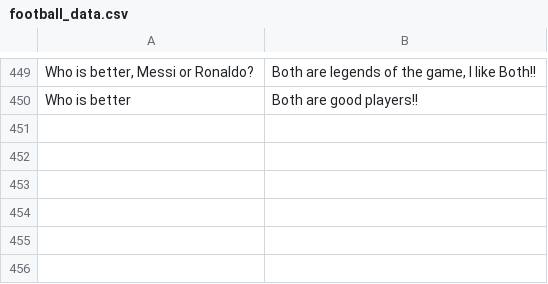
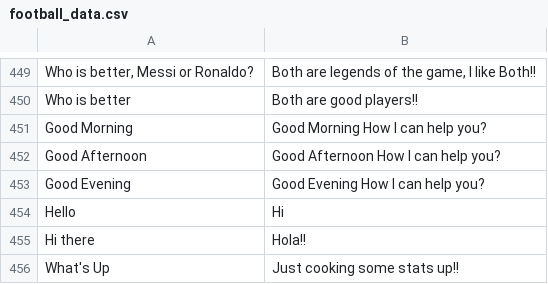
Before and after one commit to Football-Data-Analysis-Summer-Project/AIAssistant, a CSV file: football_data.csv, drawn as a sheet; only a part is shown, gaps mark what is left out; the diff names each change by its address in the sheet, - before the commit and + after, or states it on an @@ line.

Commit message:
Update football_data.csv

```diff
--- a/football_data.csv
+++ b/football_data.csv
+row 451: Good Morning | Good Morning How I can help you?
+row 452: Good Afternoon | Good Afternoon How I can help you?
+row 453: Good Evening | Good Evening How I can help you?
+row 454: Hello | Hi
+row 455: Hi there | Hola!!
+row 456: What's Up | Just cooking some stats up!!
```
